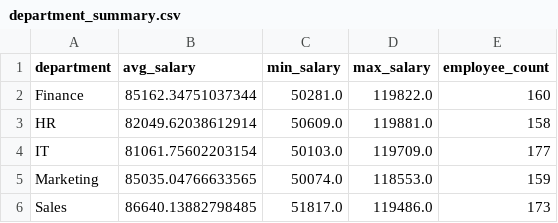
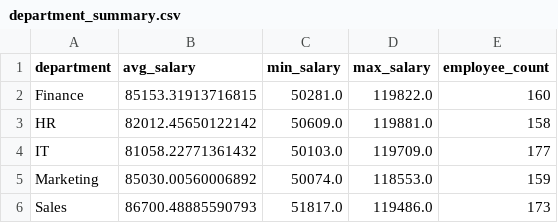
Before and after one commit to muzzammilsyed023-source/Pandas-data-processing-project, a CSV file: output/department_summary.csv, drawn as a sheet.

```diff
--- a/output/department_summary.csv
+++ b/output/department_summary.csv
@@ -1,6 +1,6 @@
 department,avg_salary,min_salary,max_salary,employee_count
-Finance,85162.34751037344,50281.0,119822.0,160
-HR,82049.62038612914,50609.0,119881.0,158
-IT,81061.75602203154,50103.0,119709.0,177
-Marketing,85035.04766633565,50074.0,118553.0,159
-Sales,86640.13882798485,51817.0,119486.0,173
+Finance,85153.31913716815,50281.0,119822.0,160
+HR,82012.45650122142,50609.0,119881.0,158
+IT,81058.22771361432,50103.0,119709.0,177
+Marketing,85030.00560006892,50074.0,118553.0,159
+Sales,86700.48885590793,51817.0,119486.0,173
```
Also changed, not shown: output/final_clean_data.csv, 1 other file.
